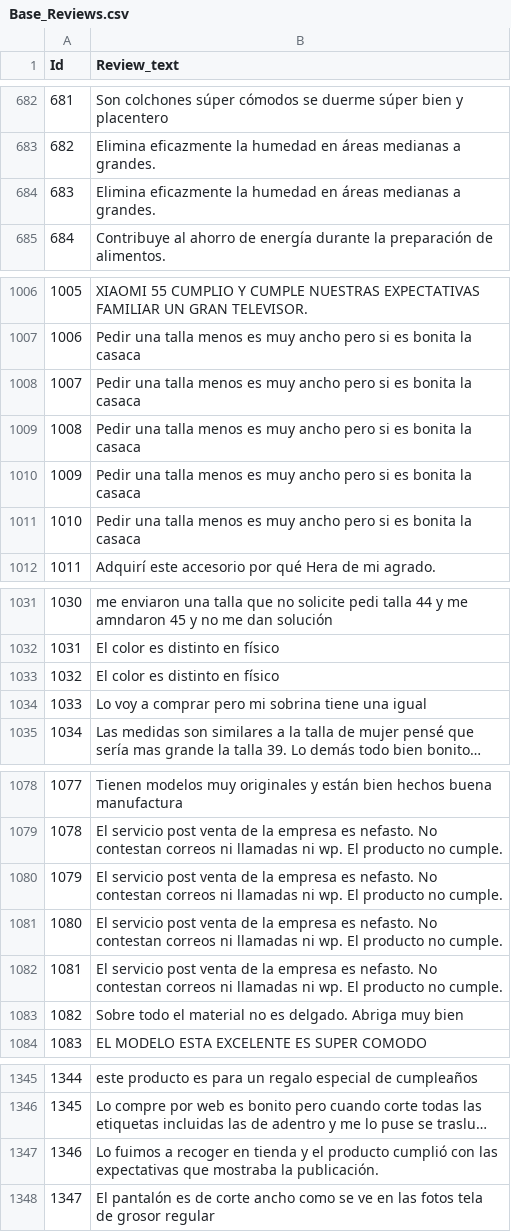
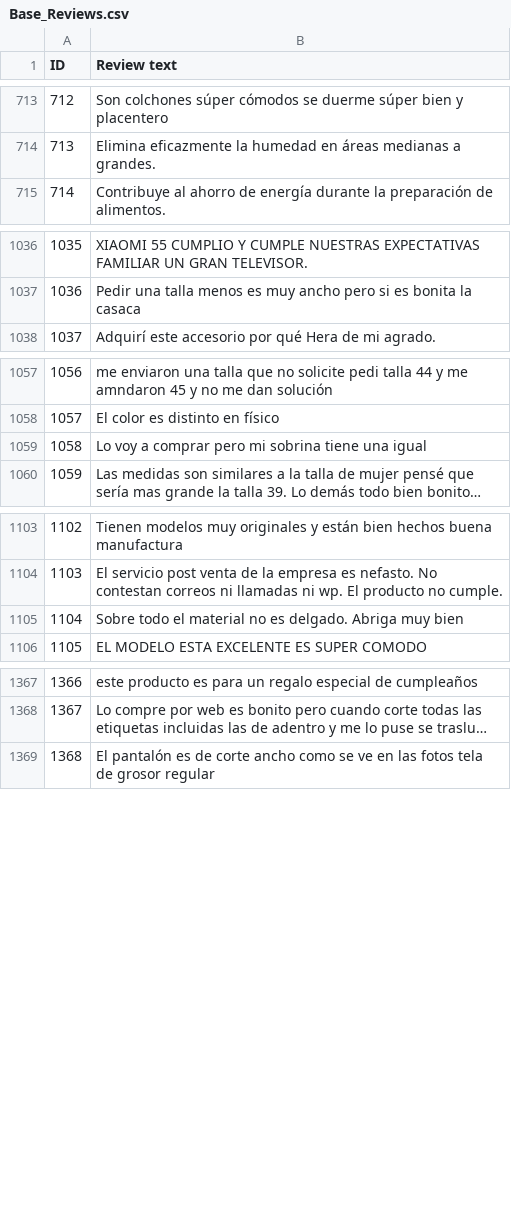
Before and after one commit to geanfrancopalomino/repositorioprueba, a CSV file: Base_Reviews.csv, drawn as a sheet; only a part is shown, gaps mark what is left out; long unchanged cells end in …; removed rows and columns are numbered as before the commit, all else as after; the diff covers the shown part only; the diff names each change by its address in the sheet, - before the commit and + after, or states it on an @@ line.

```diff
--- a/Base_Reviews.csv
+++ b/Base_Reviews.csv
@@ column A (ID) renumbered from row 1 down @@
-B1: Review_text
+B1: Review text
-row 684: 683 | Elimina eficazmente la humedad en áreas medianas a grandes.
-row 1008: 1007 | Pedir una talla menos es muy ancho pero si es bonita la casaca
-row 1009: 1008 | Pedir una talla menos es muy ancho pero si es bonita la casaca
-row 1010: 1009 | Pedir una talla menos es muy ancho pero si es bonita la casaca
-row 1011: 1010 | Pedir una talla menos es muy ancho pero si es bonita la casaca
-row 1033: 1032 | El color es distinto en físico
-row 1080: 1079 | El servicio post venta de la empresa es nefasto. No contestan correos ni llamadas ni wp. El producto no cumple.
-row 1081: 1080 | El servicio post venta de la empresa es nefasto. No contestan correos ni llamadas ni wp. El producto no cumple.
-row 1082: 1081 | El servicio post venta de la empresa es nefasto. No contestan correos ni llamadas ni wp. El producto no cumple.
-row 1347: 1346 | Lo fuimos a recoger en tienda y el producto cumplió con las expectativas que mostraba la publicación.
```
Also changed, not shown: 48 added rows and 18 removed rows elsewhere in this file.
